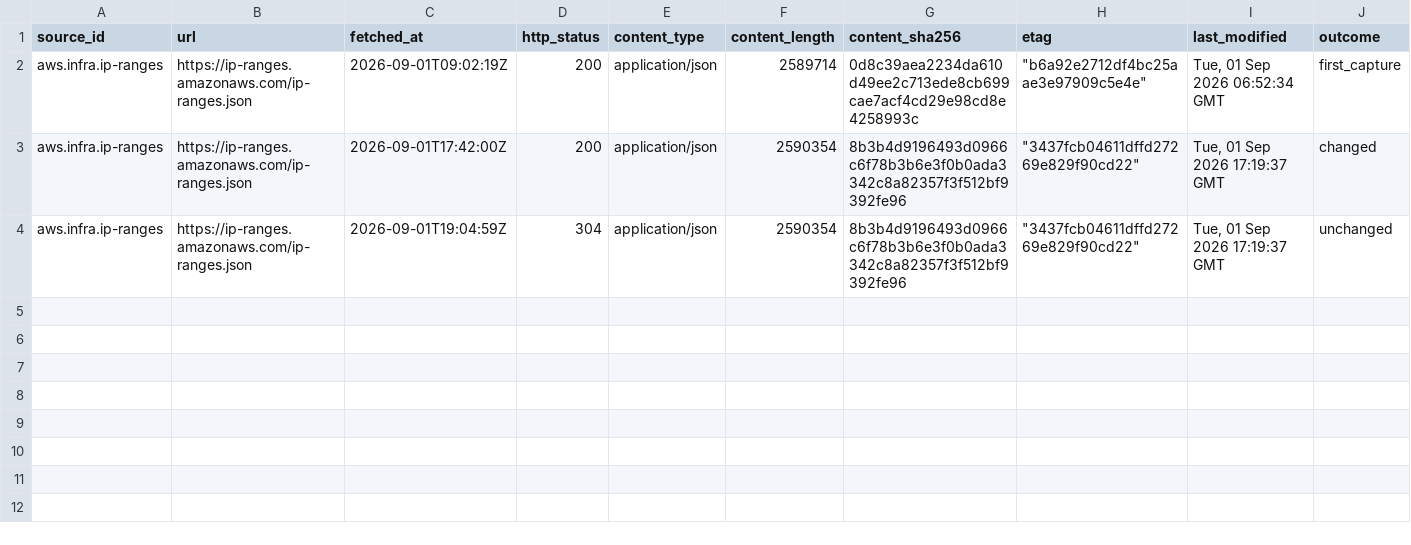
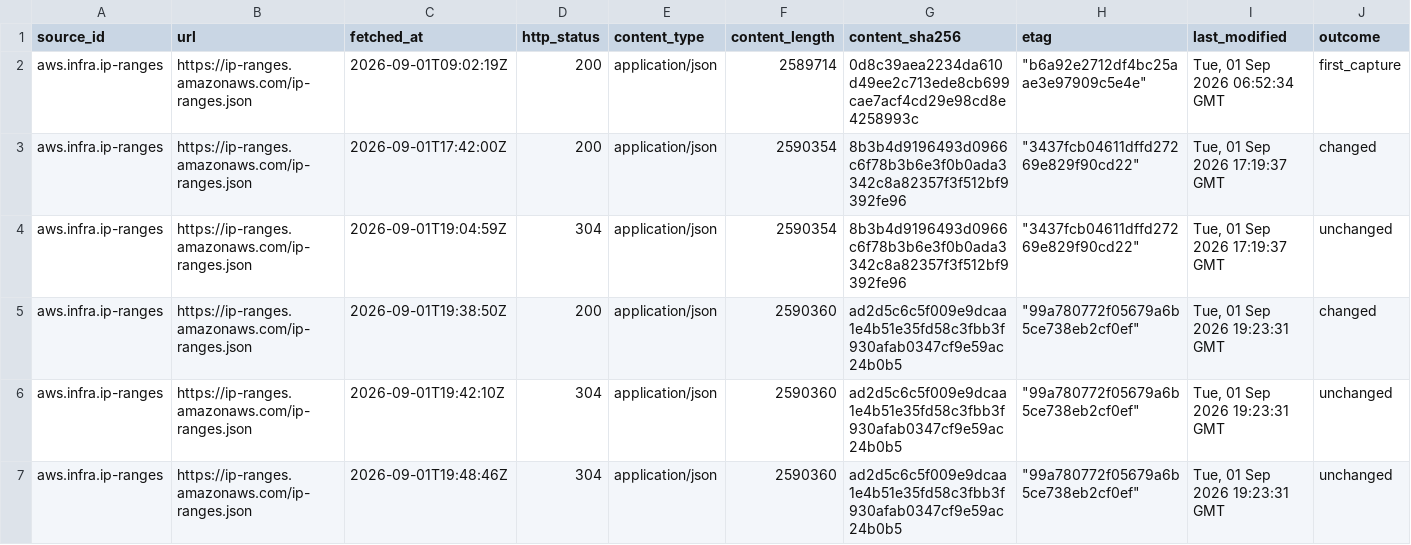
Before and after one commit to q3dresearch/wss-cloud-footprint, a CSV file: manifest/aws.infra.ip-ranges/2026-09.csv, drawn as a sheet; only a part is shown; rows hold the shown columns only; the diff names each change by its address in the sheet, - before the commit and + after, or states it on an @@ line.

```diff
--- a/manifest/aws.infra.ip-ranges/2026-09.csv
+++ b/manifest/aws.infra.ip-ranges/2026-09.csv
+row 5: aws.infra.ip-ranges | https://ip-ranges.amazonaws.com/ip-ranges.json | 2026-09-01T19:38:50Z | 200 | application/json | 2590360 | ad2d5c6c5f009e9dcaa1e4b51e35fd58c3fbb3f930afab0347cf9e59ac24b0b5 | "99a780772f05679a6b5ce738eb2cf0ef" | Tue, 01 Sep 2026 19:23:31 GMT | changed
+row 6: aws.infra.ip-ranges | https://ip-ranges.amazonaws.com/ip-ranges.json | 2026-09-01T19:42:10Z | 304 | application/json | 2590360 | ad2d5c6c5f009e9dcaa1e4b51e35fd58c3fbb3f930afab0347cf9e59ac24b0b5 | "99a780772f05679a6b5ce738eb2cf0ef" | Tue, 01 Sep 2026 19:23:31 GMT | unchanged
+row 7: aws.infra.ip-ranges | https://ip-ranges.amazonaws.com/ip-ranges.json | 2026-09-01T19:48:46Z | 304 | application/json | 2590360 | ad2d5c6c5f009e9dcaa1e4b51e35fd58c3fbb3f930afab0347cf9e59ac24b0b5 | "99a780772f05679a6b5ce738eb2cf0ef" | Tue, 01 Sep 2026 19:23:31 GMT | unchanged
```
Also changed, not shown: manifest/aws.services.regional/2026-09.csv, manifest/peeringdb.exchanges.directory/2026-09.csv, 16 other files.
